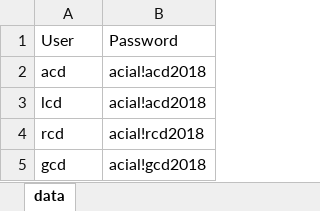
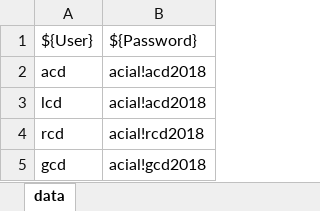
Before and after one commit to NgaLeLe/Robotframework_projet, an Excel workbook: testsuites/TS_CA_Application/Authentification/AUTH_LoginUser.xlsx, sheet data, drawn as a sheet; values as stored, in another font and other column widths than the file's, no borders; removed rows and columns are numbered as before the commit, all else as after; the diff names each change by its address in the sheet, - before the commit and + after, or states it on an @@ line.

```diff
--- a/testsuites/TS_CA_Application/Authentification/AUTH_LoginUser.xlsx (sheet data)
+++ b/testsuites/TS_CA_Application/Authentification/AUTH_LoginUser.xlsx (sheet data)
-row 1: User | Password
+row 1: ${User} | ${Password}
```
Also changed, not shown: 12 other files.
